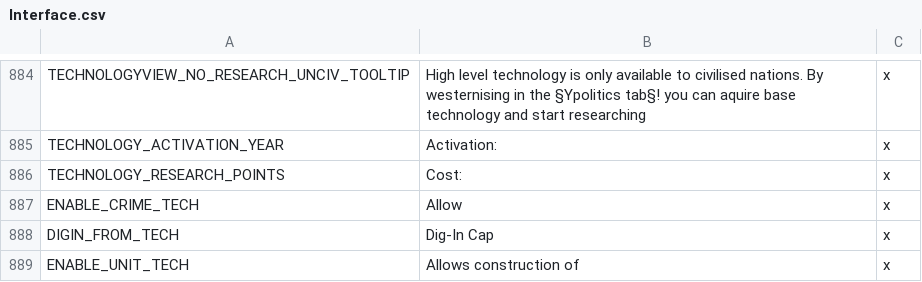
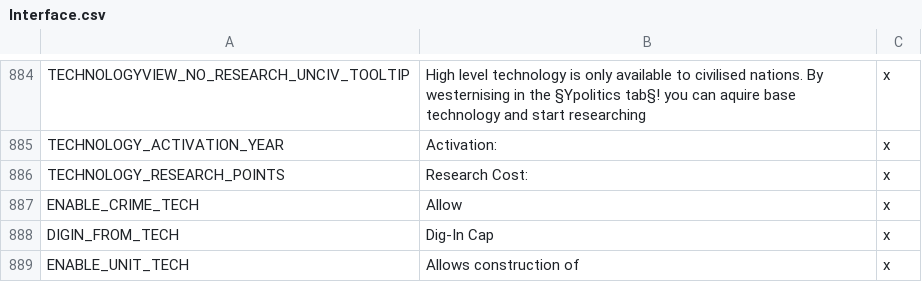
Before and after one commit to lilp123a/Victoria-Universalis-Fork, a CSV file: Victoria Universalis Fork/localisation/Interface.csv, drawn as a sheet; only a part is shown, gaps mark what is left out.

```diff
--- a/Victoria Universalis Fork/localisation/Interface.csv
+++ b/Victoria Universalis Fork/localisation/Interface.csv
@@ -885,3 +885,3 @@ TECHNOLOGYVIEW_NO_RESEARCH_UNCIV_TOOLTIP;High level technology is only available
 TECHNOLOGY_ACTIVATION_YEAR;Activation:;x
-TECHNOLOGY_RESEARCH_POINTS;Cost:;x
+TECHNOLOGY_RESEARCH_POINTS;Research Cost:;x
 ENABLE_CRIME_TECH;Allow ;x
```
Also changed, not shown: Victoria Universalis Fork/localisation/Inventions.csv, Victoria Universalis Fork/localisation/Technology.csv, 3 other files.
